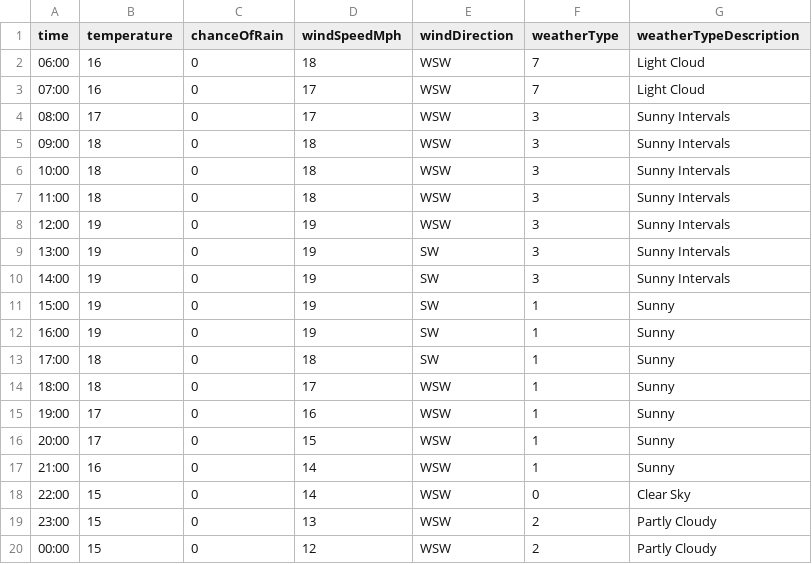
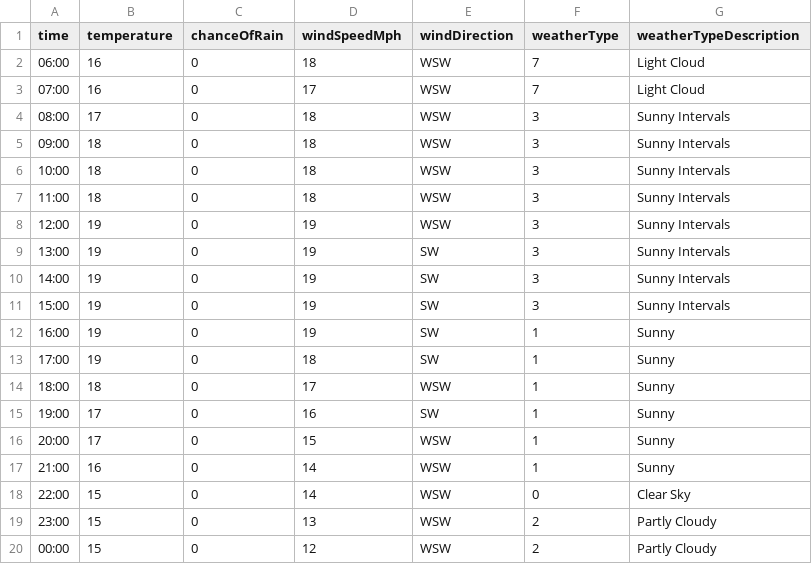
Before and after one commit to djcarter85/studland, a CSV file: _data/weather/2023-07-23.csv, drawn as a sheet; only a part is shown.

Commit message:
dd18fc1e-0997-4efa-aac5-3fd02c43a359

```diff
--- a/_data/weather/2023-07-23.csv
+++ b/_data/weather/2023-07-23.csv
@@ -3,3 +3,3 @@ time,temperature,chanceOfRain,windSpeedMph,windDirection,weatherType,weatherType
 07:00,16,0,17,WSW,7,Light Cloud
-08:00,17,0,17,WSW,3,Sunny Intervals
+08:00,17,0,18,WSW,3,Sunny Intervals
 09:00,18,0,18,WSW,3,Sunny Intervals
@@ -10,7 +10,7 @@ time,temperature,chanceOfRain,windSpeedMph,windDirection,weatherType,weatherType
 14:00,19,0,19,SW,3,Sunny Intervals
-15:00,19,0,19,SW,1,Sunny
+15:00,19,0,19,SW,3,Sunny Intervals
 16:00,19,0,19,SW,1,Sunny
-17:00,18,0,18,SW,1,Sunny
+17:00,19,0,18,SW,1,Sunny
 18:00,18,0,17,WSW,1,Sunny
-19:00,17,0,16,WSW,1,Sunny
+19:00,17,0,16,SW,1,Sunny
 20:00,17,0,15,WSW,1,Sunny
```
